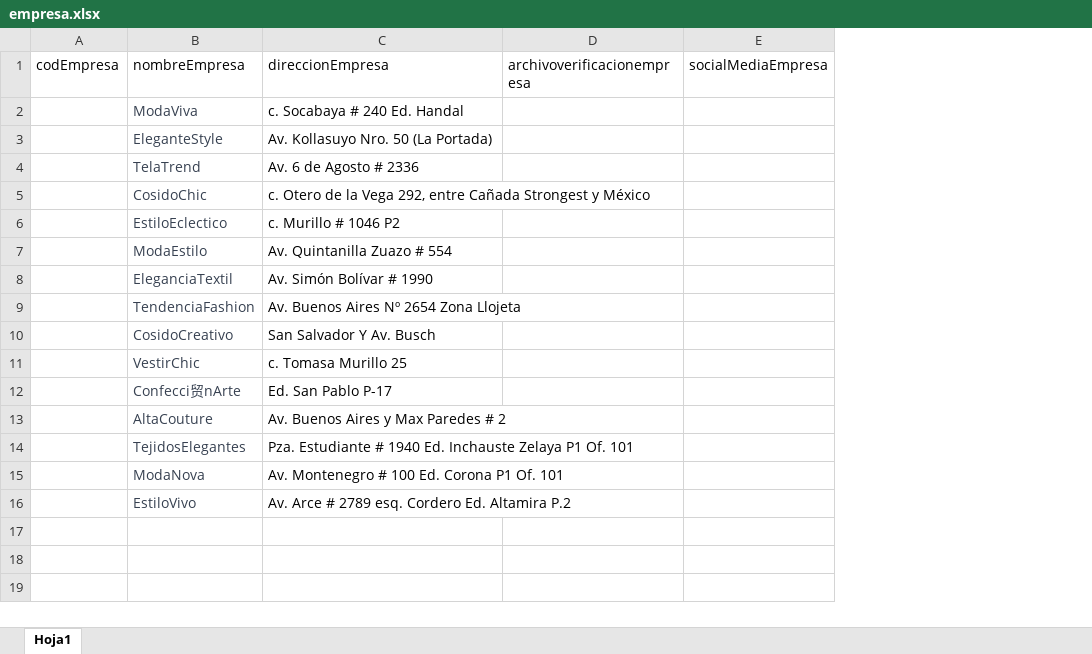
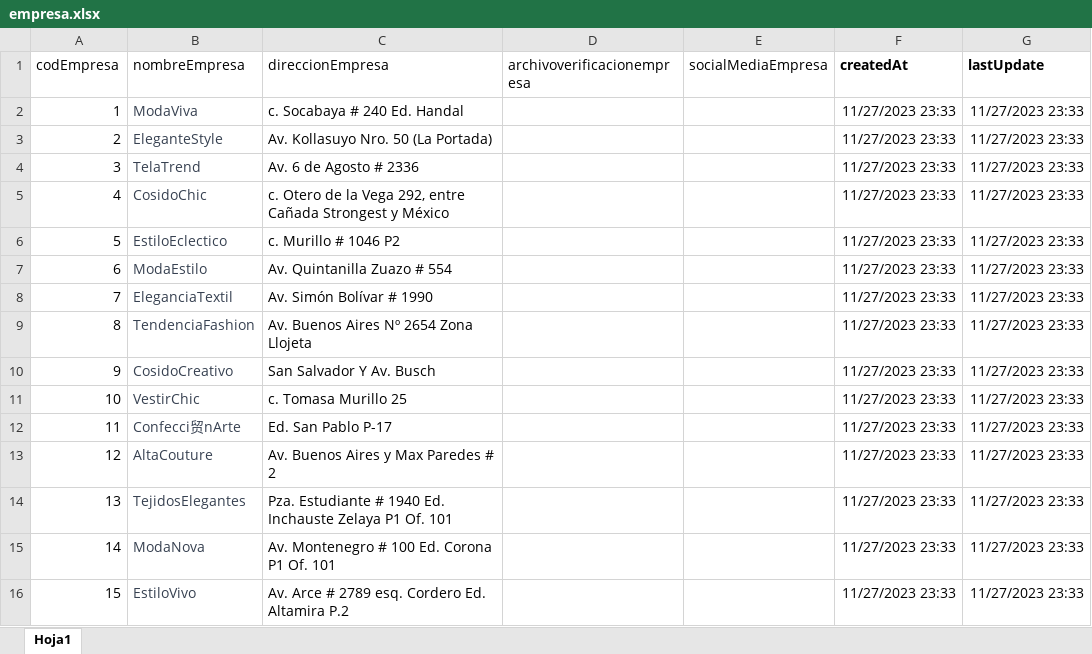
Before and after one commit to elkks19/PROYECTOAAAAAAAAAAAAA, an Excel workbook: BDD/registros/empresa.xlsx, sheet Hoja1, drawn as a sheet; values as stored, in another font and other column widths than the file's, no borders; the diff names each change by its address in the sheet, - before the commit and + after, or states it on an @@ line.

```diff
--- a/BDD/registros/empresa.xlsx (sheet Hoja1)
+++ b/BDD/registros/empresa.xlsx (sheet Hoja1)
+column F (createdAt), rows 2-16: all 11/27/2023 23:33
+column G (lastUpdate), rows 2-16: all 11/27/2023 23:33
-A2 (codEmpresa): (empty)
+A2 (codEmpresa): 1
-A3 (codEmpresa): (empty)
+A3 (codEmpresa): 2
-A4 (codEmpresa): (empty)
+A4 (codEmpresa): 3
-A5 (codEmpresa): (empty)
+A5 (codEmpresa): 4
-A6 (codEmpresa): (empty)
+A6 (codEmpresa): 5
-A7 (codEmpresa): (empty)
+A7 (codEmpresa): 6
-A8 (codEmpresa): (empty)
+A8 (codEmpresa): 7
-A9 (codEmpresa): (empty)
+A9 (codEmpresa): 8
-A10 (codEmpresa): (empty)
+A10 (codEmpresa): 9
-A11 (codEmpresa): (empty)
+A11 (codEmpresa): 10
-A12 (codEmpresa): (empty)
+A12 (codEmpresa): 11
-A13 (codEmpresa): (empty)
+A13 (codEmpresa): 12
-A14 (codEmpresa): (empty)
+A14 (codEmpresa): 13
-A15 (codEmpresa): (empty)
+A15 (codEmpresa): 14
-A16 (codEmpresa): (empty)
+A16 (codEmpresa): 15
```
Also changed, not shown: BDD/registros/Categorias.xlsx, BDD/registros/comentarios.xlsx, 46 other files.
